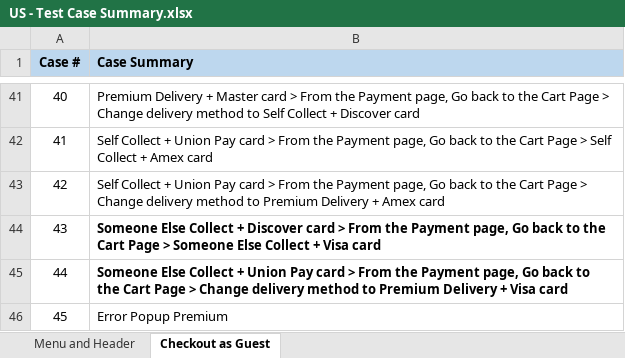
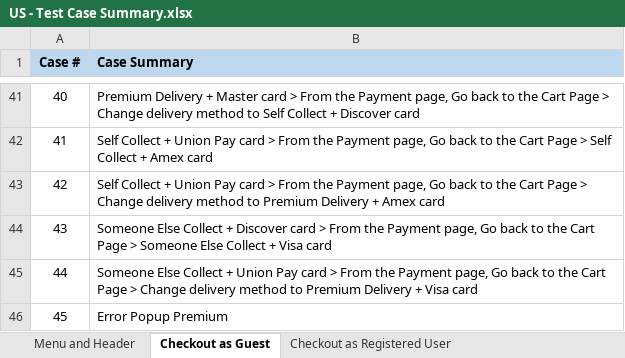
Before and after one commit to qa-prashantvadher/DebeersUAT, an Excel workbook: DebeersUSUAT/US - Test Case Summary.xlsx, sheet Checkout as Guest, drawn as a sheet; only a part is shown, gaps mark what is left out; values as stored, in another font and other column widths than the file's, no borders; the diff names each change by its address in the sheet, - before the commit and + after, or states it on an @@ line.

```diff
--- a/DebeersUSUAT/US - Test Case Summary.xlsx (sheet Checkout as Guest)
+++ b/DebeersUSUAT/US - Test Case Summary.xlsx (sheet Checkout as Guest)
+sheet tab: Checkout as Registered User
-B44:B45 bold: on
+B44:B45 bold: off
```
Also changed, not shown: 5 other files.
